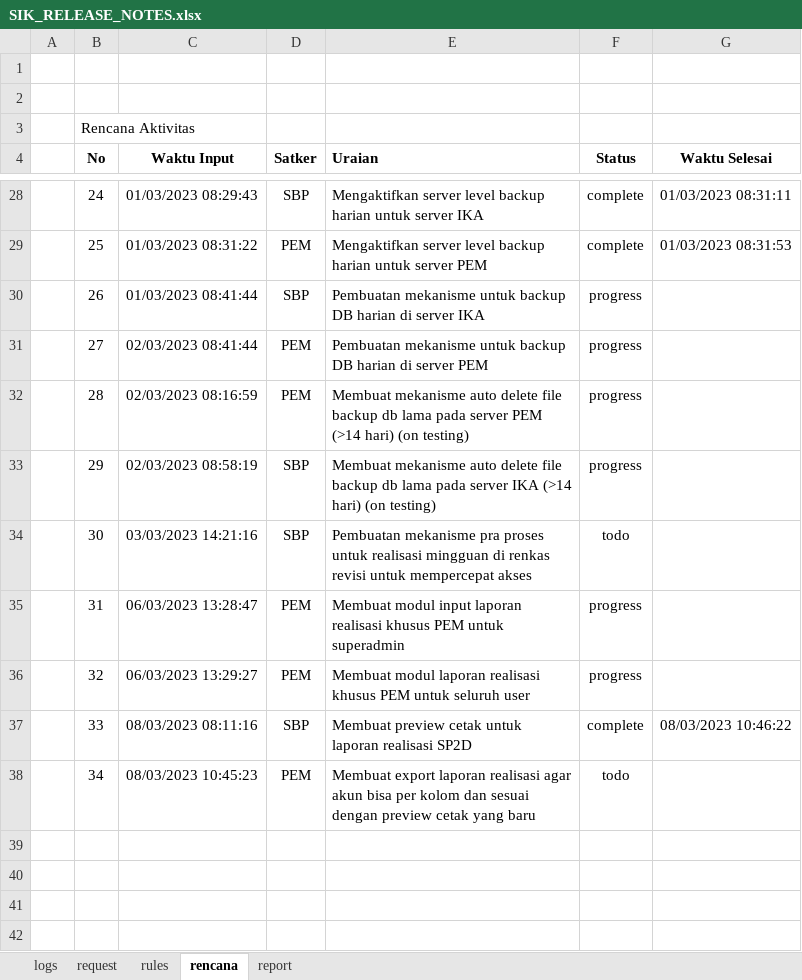
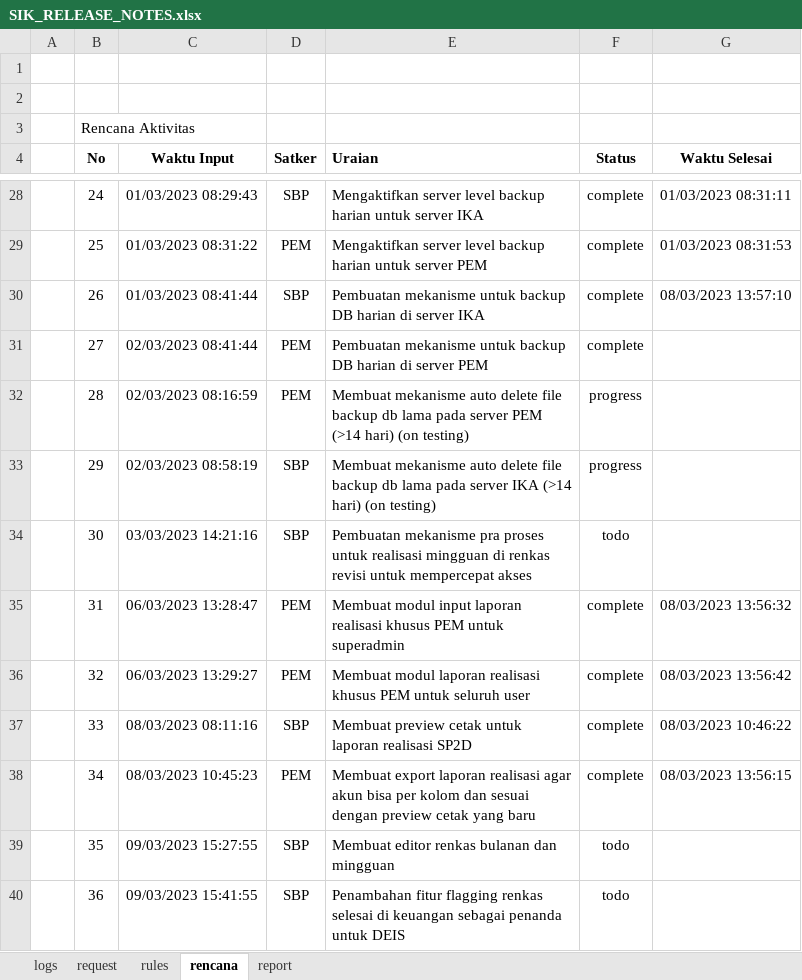
Before and after one commit to Faridalim/sik_release_note, an Excel workbook: SIK_RELEASE_NOTES.xlsx, sheet rencana, drawn as a sheet; only a part is shown, gaps mark what is left out; values as stored, in another font and other column widths than the file's, no borders; the diff names each change by its address in the sheet, - before the commit and + after, or states it on an @@ line.

```diff
--- a/SIK_RELEASE_NOTES.xlsx (sheet rencana)
+++ b/SIK_RELEASE_NOTES.xlsx (sheet rencana)
-F30:F31 (Status): progress
+F30:F31 (Status): complete
-G30 (Waktu Selesai): (empty)
+G30 (Waktu Selesai): 08/03/2023 13:57:10
-F35:F36 (Status): progress
+F35:F36 (Status): complete
-G35 (Waktu Selesai): (empty)
+G35 (Waktu Selesai): 08/03/2023 13:56:32
-G36 (Waktu Selesai): (empty)
+G36 (Waktu Selesai): 08/03/2023 13:56:42
-F38 (Status): todo
+F38 (Status): complete
-G38 (Waktu Selesai): (empty)
+G38 (Waktu Selesai): 08/03/2023 13:56:15
+row 39:  | 35 | 09/03/2023 15:27:55 | SBP | Membuat editor renkas bulanan dan mingguan | todo
+row 40:  | 36 | 09/03/2023 15:41:55 | SBP | Penambahan fitur flagging renkas selesai di keuangan sebagai penanda untuk DEIS | todo
```
Also changed, not shown: sheet logs, sheet request, sheet report.
